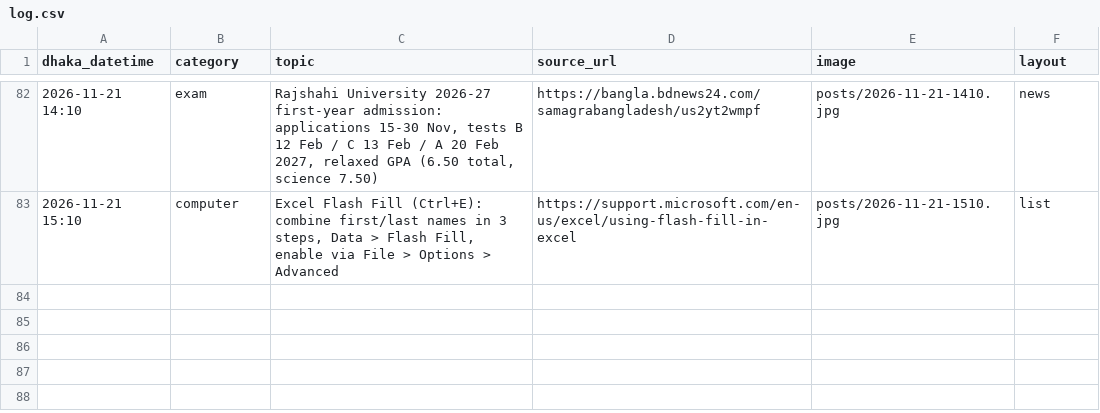
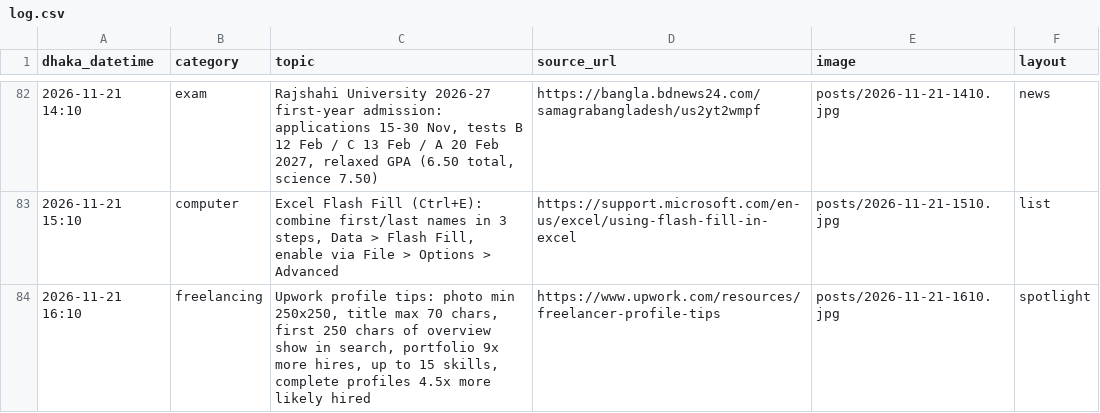
Before and after one commit to Rajibnt/codexnatore, a CSV file: posts/log.csv, drawn as a sheet; only a part is shown, gaps mark what is left out.

```diff
--- a/posts/log.csv
+++ b/posts/log.csv
@@ -83 +83,2 @@ dhaka_datetime,category,topic,source_url,image,layout
 2026-11-21 15:10,computer,"Excel Flash Fill (Ctrl+E): combine first/last names in 3 steps, Data > Flash Fill, enable via File > Options > Advanced",https://support.microsoft.com/en-us/excel/using-flash-fill-in-excel,posts/2026-11-21-1510.jpg,list
+2026-11-21 16:10,freelancing,"Upwork profile tips: photo min 250x250, title max 70 chars, first 250 chars of overview show in search, portfolio 9x more hires, up to 15 skills, complete profiles 4.5x more likely hired",https://www.upwork.com/resources/freelancer-profile-tips,posts/2026-11-21-1610.jpg,spotlight
```
